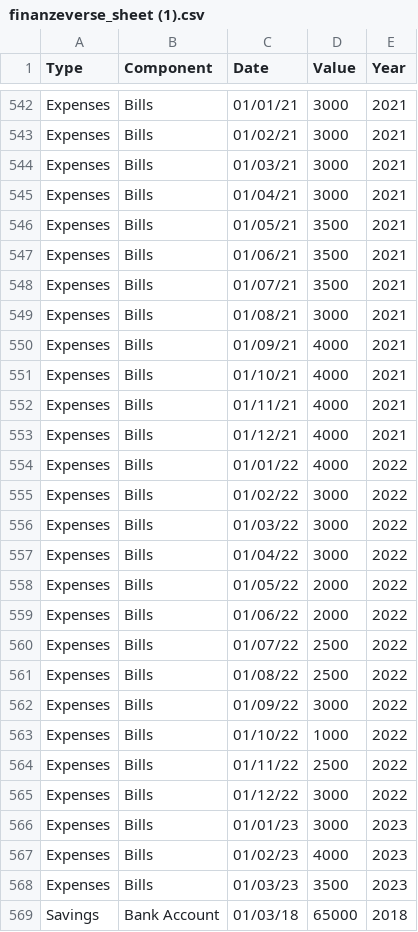
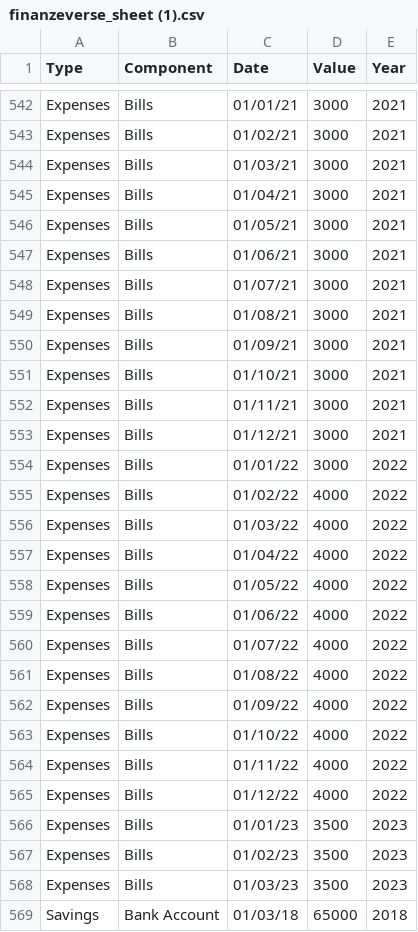
Before and after one commit to poojanaik08/finanzeverse, a CSV file: finanzeverse_sheet (1).csv, drawn as a sheet; only a part is shown, gaps mark what is left out; the diff covers the shown part only.

```diff
--- a/finanzeverse_sheet (1).csv
+++ b/finanzeverse_sheet (1).csv
@@ -545,24 +545,24 @@ Expenses,Bills,01/03/21,3000,2021
 Expenses,Bills,01/04/21,3000,2021
-Expenses,Bills,01/05/21,3500,2021
-Expenses,Bills,01/06/21,3500,2021
-Expenses,Bills,01/07/21,3500,2021
+Expenses,Bills,01/05/21,3000,2021
+Expenses,Bills,01/06/21,3000,2021
+Expenses,Bills,01/07/21,3000,2021
 Expenses,Bills,01/08/21,3000,2021
-Expenses,Bills,01/09/21,4000,2021
-Expenses,Bills,01/10/21,4000,2021
-Expenses,Bills,01/11/21,4000,2021
-Expenses,Bills,01/12/21,4000,2021
-Expenses,Bills,01/01/22,4000,2022
-Expenses,Bills,01/02/22,3000,2022
-Expenses,Bills,01/03/22,3000,2022
-Expenses,Bills,01/04/22,3000,2022
-Expenses,Bills,01/05/22,2000,2022
-Expenses,Bills,01/06/22,2000,2022
-Expenses,Bills,01/07/22,2500,2022
-Expenses,Bills,01/08/22,2500,2022
-Expenses,Bills,01/09/22,3000,2022
-Expenses,Bills,01/10/22,1000,2022
-Expenses,Bills,01/11/22,2500,2022
-Expenses,Bills,01/12/22,3000,2022
-Expenses,Bills,01/01/23,3000,2023
-Expenses,Bills,01/02/23,4000,2023
+Expenses,Bills,01/09/21,3000,2021
+Expenses,Bills,01/10/21,3000,2021
+Expenses,Bills,01/11/21,3000,2021
+Expenses,Bills,01/12/21,3000,2021
+Expenses,Bills,01/01/22,3000,2022
+Expenses,Bills,01/02/22,4000,2022
+Expenses,Bills,01/03/22,4000,2022
+Expenses,Bills,01/04/22,4000,2022
+Expenses,Bills,01/05/22,4000,2022
+Expenses,Bills,01/06/22,4000,2022
+Expenses,Bills,01/07/22,4000,2022
+Expenses,Bills,01/08/22,4000,2022
+Expenses,Bills,01/09/22,4000,2022
+Expenses,Bills,01/10/22,4000,2022
+Expenses,Bills,01/11/22,4000,2022
+Expenses,Bills,01/12/22,4000,2022
+Expenses,Bills,01/01/23,3500,2023
+Expenses,Bills,01/02/23,3500,2023
 Expenses,Bills,01/03/23,3500,2023
```
Also changed, not shown: 92 edited cells elsewhere in this file, 1 other file.
